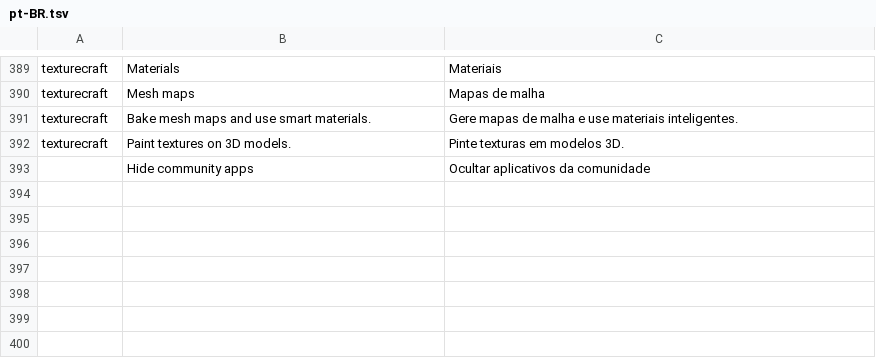
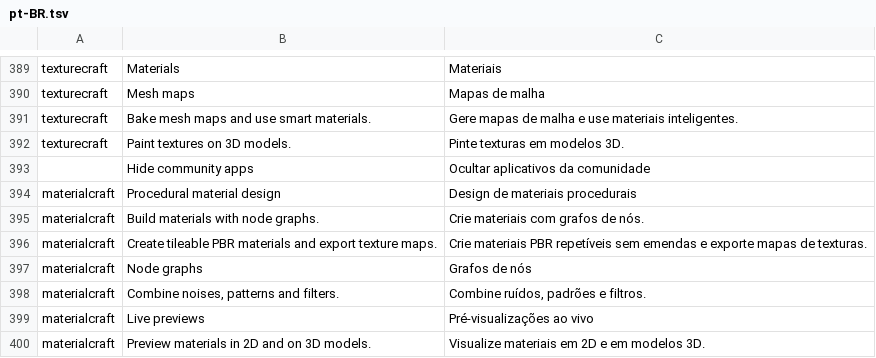
Before and after one commit to storytold/craft-launcher, a TSV file: crates/ui-egui/src/i18n/pt-BR.tsv, drawn as a sheet; only a part is shown, gaps mark what is left out.

Commit message:
Add MaterialCraft to the launcher suite (#1162)
* Add MaterialCraft to the launcher suite

* Stage MaterialCraft integration for its first published release

* Fix MaterialCraft website link and installer icon layout

```diff
--- a/crates/ui-egui/src/i18n/pt-BR.tsv
+++ b/crates/ui-egui/src/i18n/pt-BR.tsv
@@ -393 +393,8 @@ texturecraft	Paint textures on 3D models.	Pinte texturas em modelos 3D.
 	Hide community apps	Ocultar aplicativos da comunidade
+materialcraft	Procedural material design	Design de materiais procedurais
+materialcraft	Build materials with node graphs.	Crie materiais com grafos de nós.
+materialcraft	Create tileable PBR materials and export texture maps.	Crie materiais PBR repetíveis sem emendas e exporte mapas de texturas.
+materialcraft	Node graphs	Grafos de nós
+materialcraft	Combine noises, patterns and filters.	Combine ruídos, padrões e filtros.
+materialcraft	Live previews	Pré-visualizações ao vivo
+materialcraft	Preview materials in 2D and on 3D models.	Visualize materiais em 2D e em modelos 3D.
```
Also changed, not shown: crates/ui-egui/src/i18n/de.tsv, crates/ui-egui/src/i18n/pl.tsv, 16 other files.
